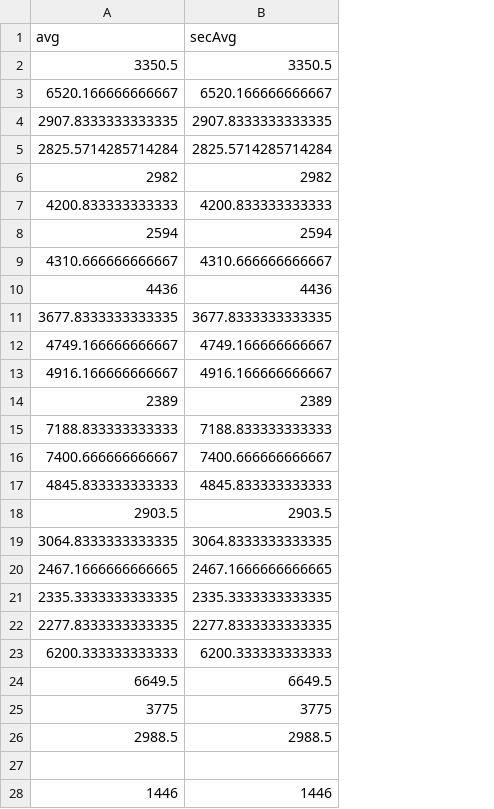
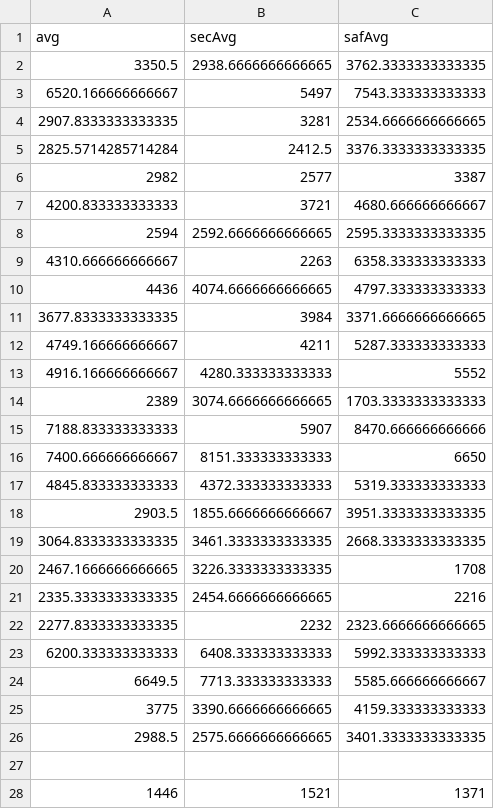
Before and after one commit to dccoleman/WearCPSWeb, a CSV file: analysis/results/filteredCSV/filterResponseTimes.csv, drawn as a sheet; only a part is shown; the diff covers the shown part only; the diff names each change by its address in the sheet, - before the commit and + after, or states it on an @@ line.

```diff
--- a/analysis/results/filteredCSV/filterResponseTimes.csv
+++ b/analysis/results/filteredCSV/filterResponseTimes.csv
+column C (safAvg), rows 2-28: 3762.3333333333335 | 7543.333333333333 | 2534.6666666666665 | 3376.3333333333335 | 3387 | 4680.666666666667 | 2595.3333333333335 | 6358.333333333333 | 4797.333333333333 | 3371.6666666666665 | 5287.333333333333 | 5552 | 1703.3333333333333 | 8470.666666666666 | 6650 | 5319.333333333333 | 3951.3333333333335 | 2668.3333333333335 | 1708 | 2216 | 2323.6666666666665 | 5992.333333333333 | 5585.666666666667 | 4159.333333333333 | 3401.3333333333335 |  | 1371
-B2 (secAvg): 3350.5
+B2 (secAvg): 2938.6666666666665
-B3 (secAvg): 6520.166666666667
+B3 (secAvg): 5497
-B4 (secAvg): 2907.8333333333335
+B4 (secAvg): 3281
-B5 (secAvg): 2825.5714285714284
+B5 (secAvg): 2412.5
-B6 (secAvg): 2982
+B6 (secAvg): 2577
-B7 (secAvg): 4200.833333333333
+B7 (secAvg): 3721
-B8 (secAvg): 2594
+B8 (secAvg): 2592.6666666666665
-B9 (secAvg): 4310.666666666667
+B9 (secAvg): 2263
-B10 (secAvg): 4436
+B10 (secAvg): 4074.6666666666665
-B11 (secAvg): 3677.8333333333335
+B11 (secAvg): 3984
-B12 (secAvg): 4749.166666666667
+B12 (secAvg): 4211
-B13 (secAvg): 4916.166666666667
+B13 (secAvg): 4280.333333333333
-B14 (secAvg): 2389
+B14 (secAvg): 3074.6666666666665
-B15 (secAvg): 7188.833333333333
+B15 (secAvg): 5907
-B16 (secAvg): 7400.666666666667
+B16 (secAvg): 8151.333333333333
-B17 (secAvg): 4845.833333333333
+B17 (secAvg): 4372.333333333333
-B18 (secAvg): 2903.5
+B18 (secAvg): 1855.6666666666667
-B19 (secAvg): 3064.8333333333335
+B19 (secAvg): 3461.3333333333335
-B20 (secAvg): 2467.1666666666665
+B20 (secAvg): 3226.3333333333335
-B21 (secAvg): 2335.3333333333335
+B21 (secAvg): 2454.6666666666665
-B22 (secAvg): 2277.8333333333335
+B22 (secAvg): 2232
-B23 (secAvg): 6200.333333333333
+B23 (secAvg): 6408.333333333333
-B24 (secAvg): 6649.5
+B24 (secAvg): 7713.333333333333
-B25 (secAvg): 3775
+B25 (secAvg): 3390.6666666666665
-B26 (secAvg): 2988.5
+B26 (secAvg): 2575.6666666666665
-B28 (secAvg): 1446
+B28 (secAvg): 1521
```
Also changed, not shown: 1 edited cell elsewhere in this file, analysis/results/filteredCSV/filterNotificationResponseCorrectness.csv, analysis/results/filteredCSV/filterNotificationResponseCorrectnessPerRow.csv, 26 other files.
